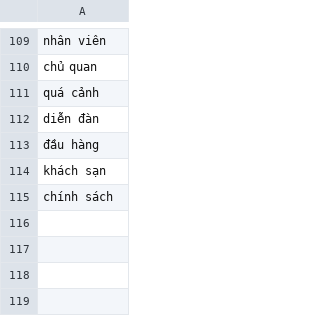
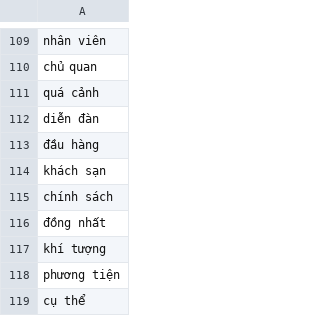
Before and after one commit to maduc238/viet_to_tay, a CSV file: dictionary/bypass.csv, drawn as a sheet; only a part is shown, gaps mark what is left out; the diff names each change by its address in the sheet, - before the commit and + after, or states it on an @@ line.

```diff
--- a/dictionary/bypass.csv
+++ b/dictionary/bypass.csv
+row 116: đồng nhất
+row 117: khí tượng
+row 118: phương tiện
+row 119: cụ thể
```
Also changed, not shown: 1 other file.
